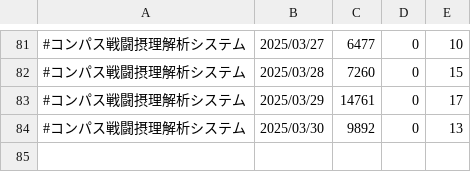
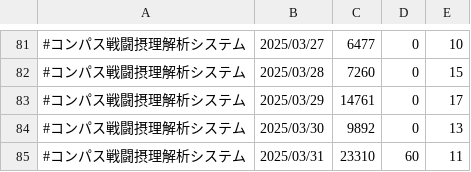
Before and after one commit to iwakiridrcm/youtube-find, a CSV file: compas/compas.csv, drawn as a sheet; only a part is shown, gaps mark what is left out; the diff names each change by its address in the sheet, - before the commit and + after, or states it on an @@ line.

```diff
--- a/compas/compas.csv
+++ b/compas/compas.csv
+row 85: #コンパス戦闘摂理解析システム | 2025/03/31 | 23310 | 60 | 11
```
Also changed, not shown: bounty/bounty.csv, gakumasu/gakumasu.csv, 23 other files.
